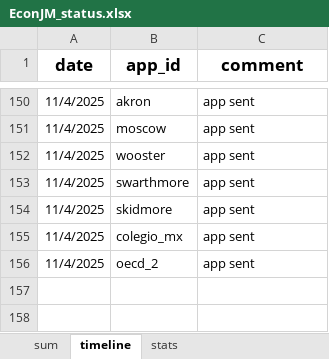
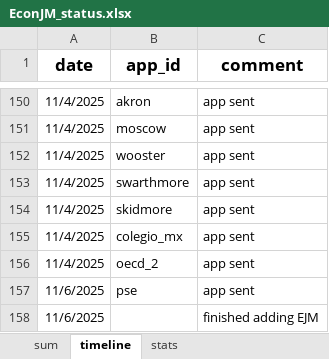
Before and after one commit to jjgecon/EconJM_auto_doc_gen, an Excel workbook: EconJM_status.xlsx, sheet timeline, drawn as a sheet; only a part is shown, gaps mark what is left out; values as stored, in another font and other column widths than the file's, no borders; conditional formats not drawn; the diff names each change by its address in the sheet, - before the commit and + after, or states it on an @@ line.

```diff
--- a/EconJM_status.xlsx (sheet timeline)
+++ b/EconJM_status.xlsx (sheet timeline)
+row 157: 11/6/2025 | pse | app sent
+row 158: 11/6/2025 |  | finished adding EJM
```
Also changed, not shown: sheet sum, sheet stats, 20 other files.
